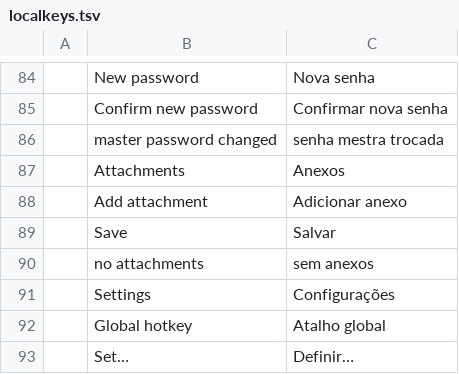
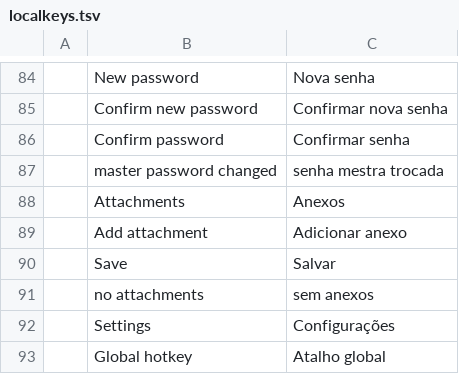
Before and after one commit to Anon5T4R/Local-Keys, a TSV file: i18n/locales/pt-br/localkeys.tsv, drawn as a sheet; only a part is shown, gaps mark what is left out; the shorter side is filled out with more unchanged rows; the diff names each change by its address in the sheet, - before the commit and + after, or states it on an @@ line.

```diff
--- a/i18n/locales/pt-br/localkeys.tsv
+++ b/i18n/locales/pt-br/localkeys.tsv
+row 86:  | Confirm password | Confirmar senha
```
Also changed, not shown: i18n/locales/es/localkeys.tsv, 6 other files.
